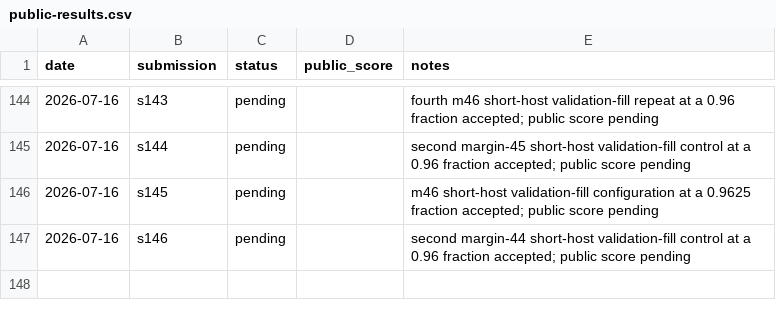
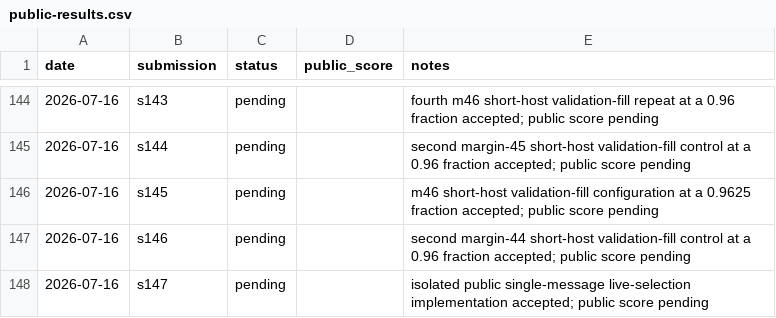
Before and after one commit to Beiciccc/security-eval-experiment-log, a CSV file: results/summary-tables/public-results.csv, drawn as a sheet; only a part is shown, gaps mark what is left out.

Commit message:
Record pending s147 submission

```diff
--- a/results/summary-tables/public-results.csv
+++ b/results/summary-tables/public-results.csv
@@ -147 +147,2 @@ date,submission,status,public_score,notes
 2026-07-16,s146,pending,,second margin-44 short-host validation-fill control at a 0.96 fraction accepted; public score pending
+2026-07-16,s147,pending,,isolated public single-message live-selection implementation accepted; public score pending
```
Also changed, not shown: 4 other files.
